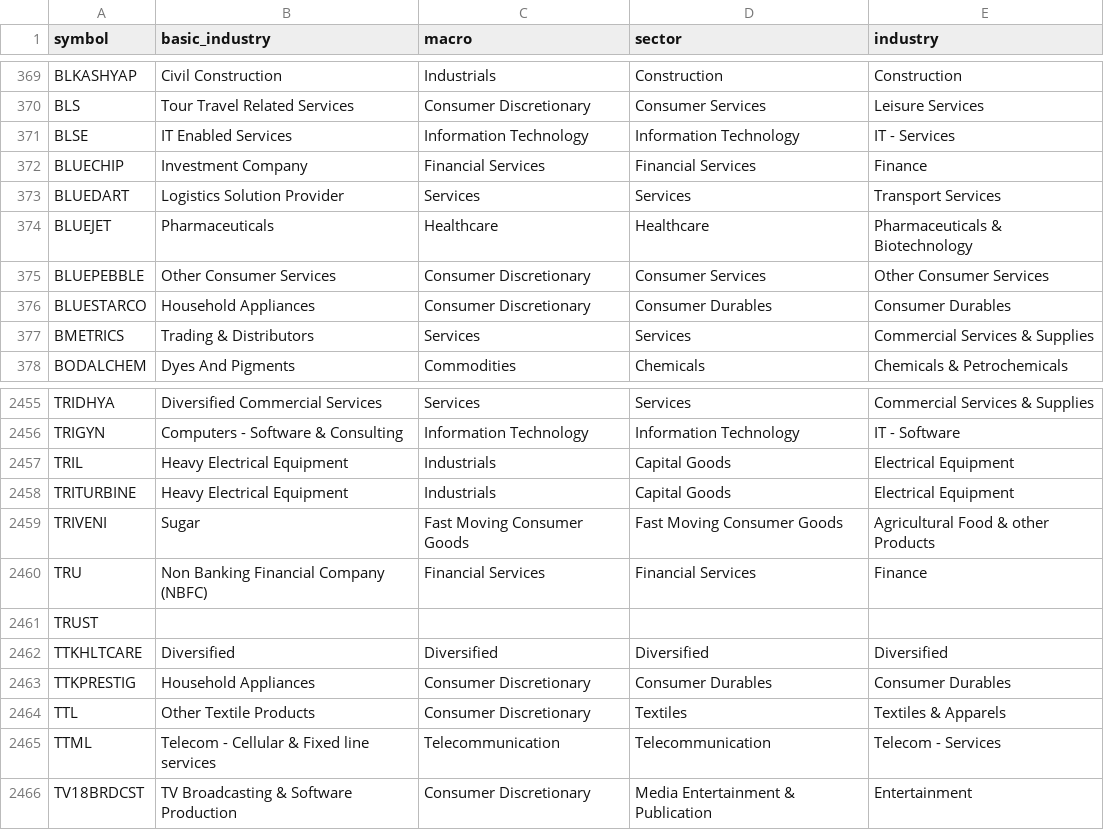
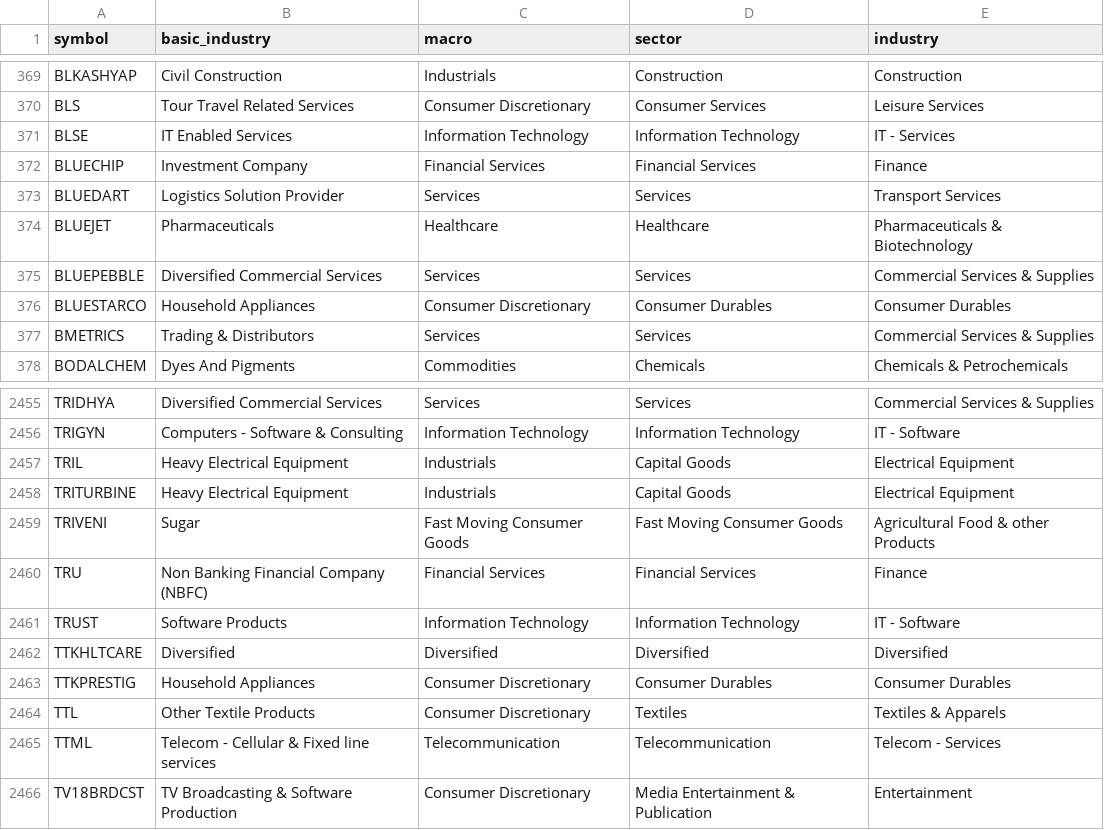
Before and after one commit to nikunjbaheti/NSE-Insider-Trading, a CSV file: stkdata.csv, drawn as a sheet; only a part is shown, gaps mark what is left out.

```diff
--- a/stkdata.csv
+++ b/stkdata.csv
@@ -374,3 +374,3 @@ BLUEDART,Logistics Solution Provider,Services,Services,Transport Services
 BLUEJET,Pharmaceuticals,Healthcare,Healthcare,Pharmaceuticals & Biotechnology
-BLUEPEBBLE,Other Consumer Services,Consumer Discretionary,Consumer Services,Other Consumer Services
+BLUEPEBBLE,Diversified Commercial Services,Services,Services,Commercial Services & Supplies
 BLUESTARCO,Household Appliances,Consumer Discretionary,Consumer Durables,Consumer Durables
@@ -2460,3 +2460,3 @@ TRIVENI,Sugar,Fast Moving Consumer Goods,Fast Moving Consumer Goods,Agricultural
 TRU,Non Banking Financial Company (NBFC),Financial Services,Financial Services,Finance
-TRUST,,,,
+TRUST,Software Products,Information Technology,Information Technology,IT - Software
 TTKHLTCARE,Diversified,Diversified,Diversified,Diversified
```
